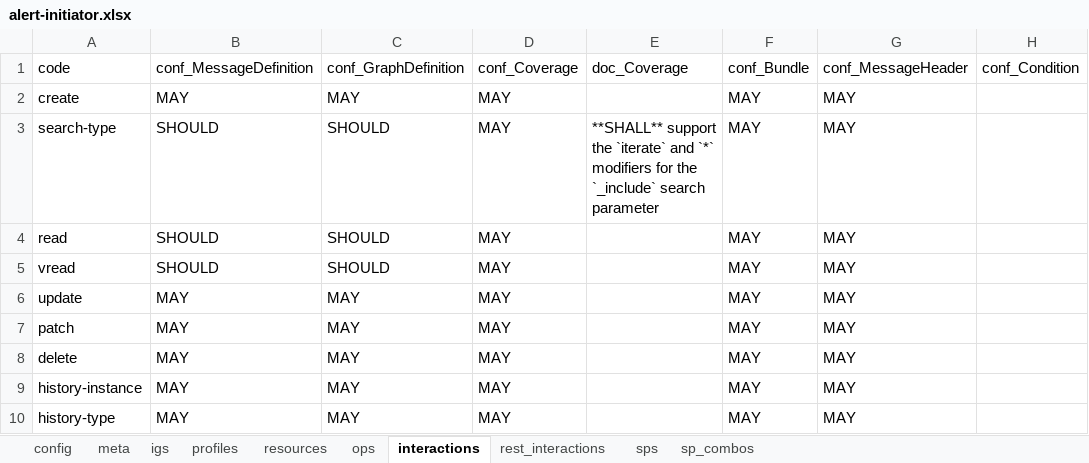
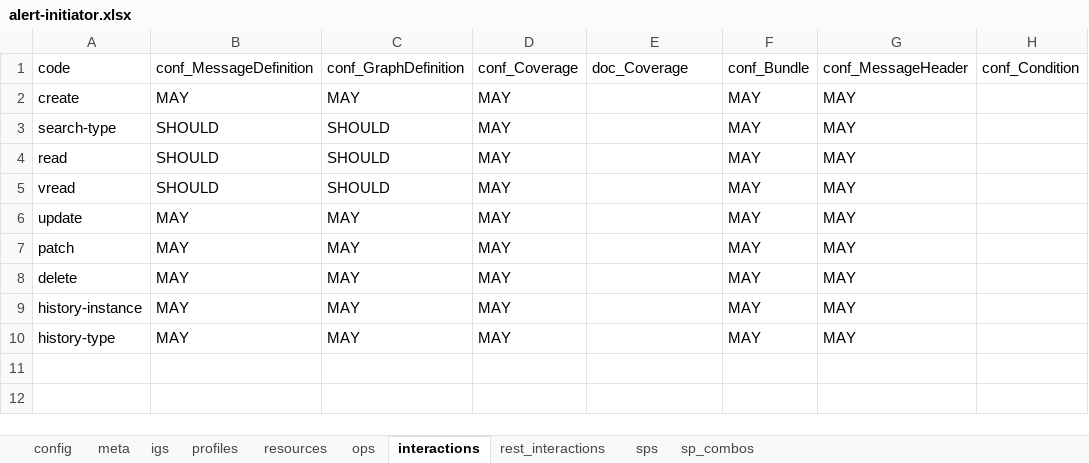
Before and after one commit to HL7/davinci-alerts, an Excel workbook: input/resources/source-data/capstatements-spreadsheets/alert-initiator.xlsx, sheet interactions, drawn as a sheet; only a part is shown; values as stored, in another font and other column widths than the file's, no borders; the diff names each change by its address in the sheet, - before the commit and + after, or states it on an @@ line.

```diff
--- a/input/resources/source-data/capstatements-spreadsheets/alert-initiator.xlsx (sheet interactions)
+++ b/input/resources/source-data/capstatements-spreadsheets/alert-initiator.xlsx (sheet interactions)
-E3: **SHALL** support the `iterate` and `*` modifiers for the `_include` search parameter
+E3: (empty)
```
Also changed, not shown: sheet meta, 25 other files.
